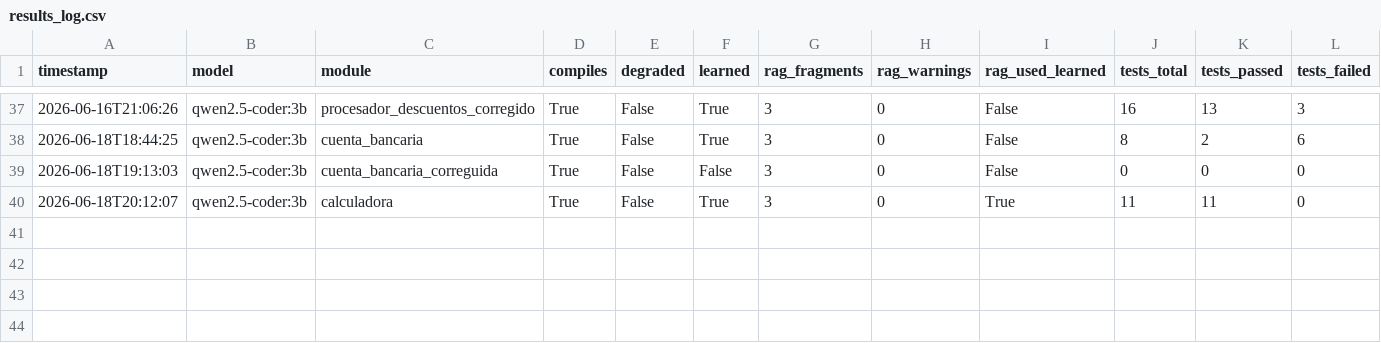
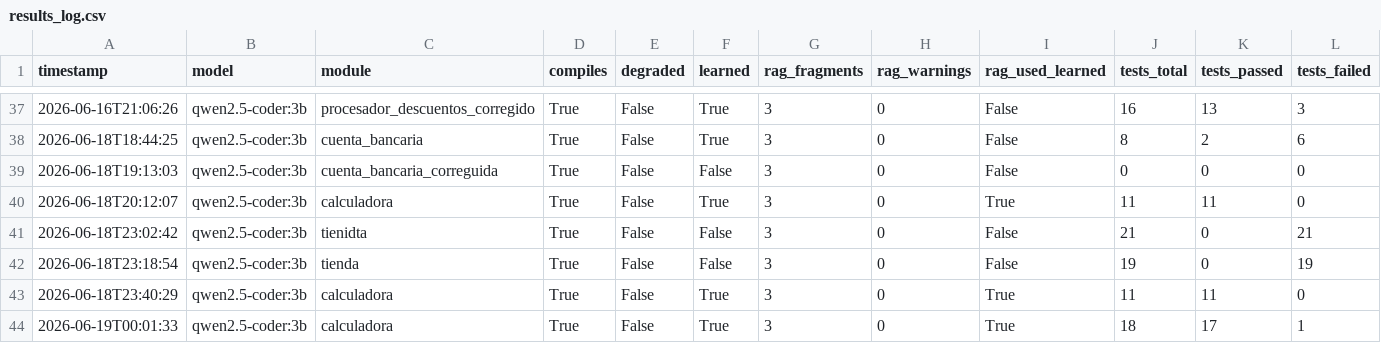
Before and after one commit to Arcangel7651/SML-para-Realizar-Pruebas-de-Software, a CSV file: backend/data/results_log.csv, drawn as a sheet; only a part is shown, gaps mark what is left out; rows hold the shown columns only; the diff names each change by its address in the sheet, - before the commit and + after, or states it on an @@ line.

```diff
--- a/backend/data/results_log.csv
+++ b/backend/data/results_log.csv
+row 41: 2026-06-18T23:02:42 | qwen2.5-coder:3b | tienidta | True | False | False | 3 | 0 | False | 21 | 0 | 21
+row 42: 2026-06-18T23:18:54 | qwen2.5-coder:3b | tienda | True | False | False | 3 | 0 | False | 19 | 0 | 19
+row 43: 2026-06-18T23:40:29 | qwen2.5-coder:3b | calculadora | True | False | True | 3 | 0 | True | 11 | 11 | 0
+row 44: 2026-06-19T00:01:33 | qwen2.5-coder:3b | calculadora | True | False | True | 3 | 0 | True | 18 | 17 | 1
```
Also changed, not shown: 11 other files.
